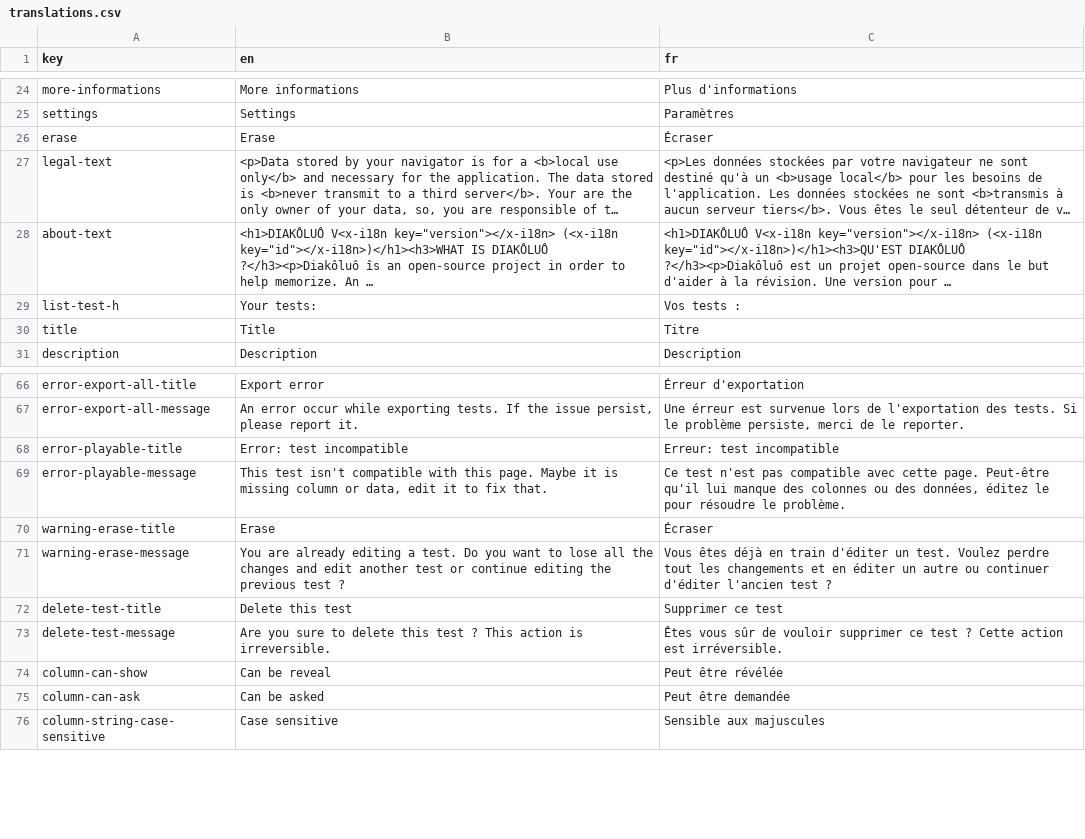
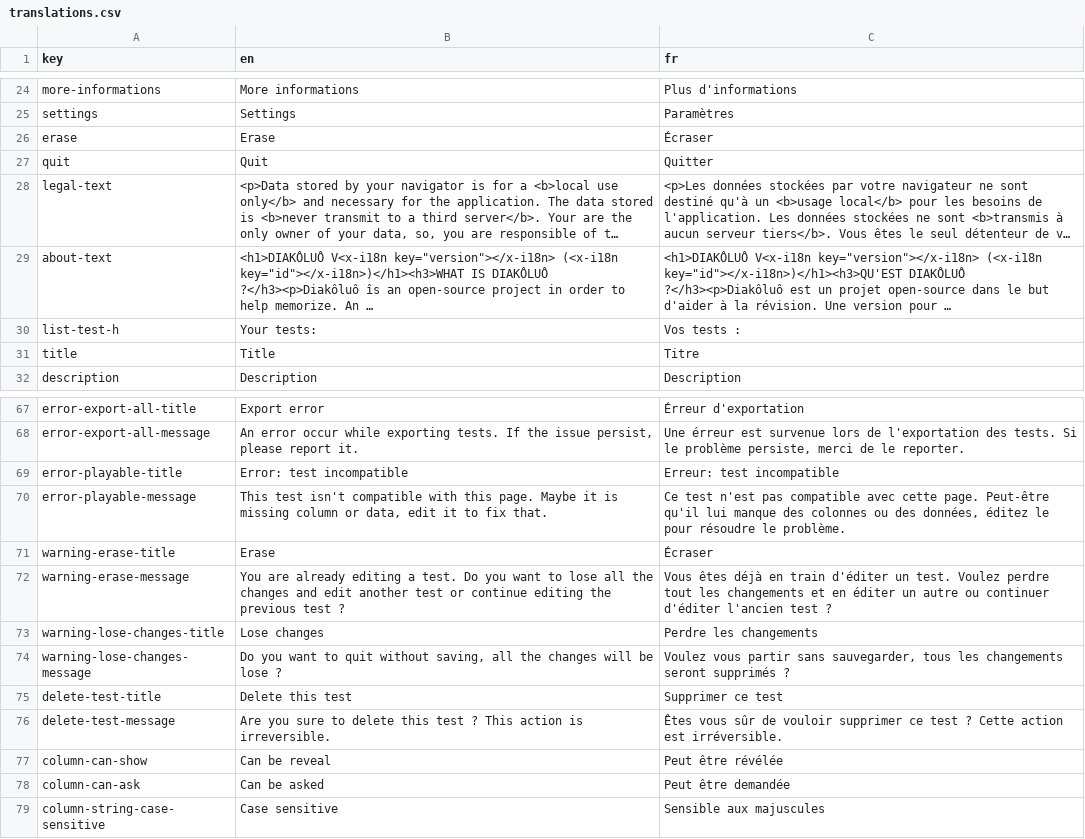
Before and after one commit to AntoninLoubiere/WebDiakoluo, a CSV file: res/translations/translations.csv, drawn as a sheet; only a part is shown, gaps mark what is left out; long unchanged cells end in …; the diff names each change by its address in the sheet, - before the commit and + after, or states it on an @@ line.

```diff
--- a/res/translations/translations.csv
+++ b/res/translations/translations.csv
+row 27: quit | Quit | Quitter
+row 73: warning-lose-changes-title | Lose changes | Perdre les changements
+row 74: warning-lose-changes-message | Do you want to quit without saving, all the changes will be lose ? | Voulez vous partir sans sauvegarder, tous les changements seront supprimés ?
```
Also changed, not shown: 6 other files.
